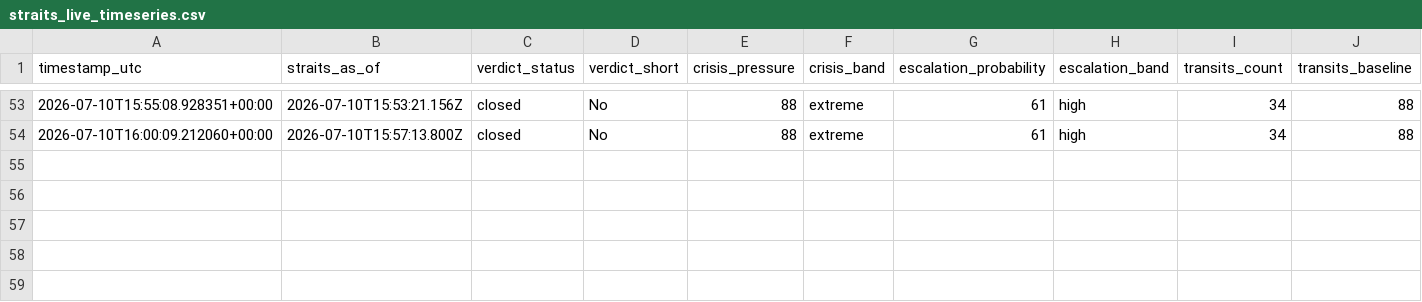
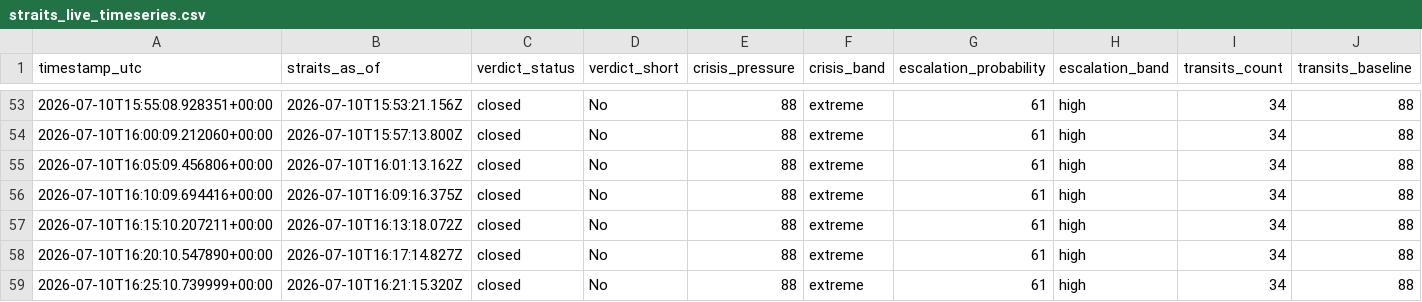
Before and after one commit to KingEnderdragon/hormuz-ais, a CSV file: straits_live_timeseries.csv, drawn as a sheet; only a part is shown, gaps mark what is left out; rows hold the shown columns only; the diff names each change by its address in the sheet, - before the commit and + after, or states it on an @@ line.

Commit message:
Append accumulated straits.live polling data

```diff
--- a/straits_live_timeseries.csv
+++ b/straits_live_timeseries.csv
+row 55: 2026-07-10T16:05:09.456806+00:00 | 2026-07-10T16:01:13.162Z | closed | No | 88 | extreme | 61 | high | 34 | 88
+row 56: 2026-07-10T16:10:09.694416+00:00 | 2026-07-10T16:09:16.375Z | closed | No | 88 | extreme | 61 | high | 34 | 88
+row 57: 2026-07-10T16:15:10.207211+00:00 | 2026-07-10T16:13:18.072Z | closed | No | 88 | extreme | 61 | high | 34 | 88
+row 58: 2026-07-10T16:20:10.547890+00:00 | 2026-07-10T16:17:14.827Z | closed | No | 88 | extreme | 61 | high | 34 | 88
+row 59: 2026-07-10T16:25:10.739999+00:00 | 2026-07-10T16:21:15.320Z | closed | No | 88 | extreme | 61 | high | 34 | 88
```
